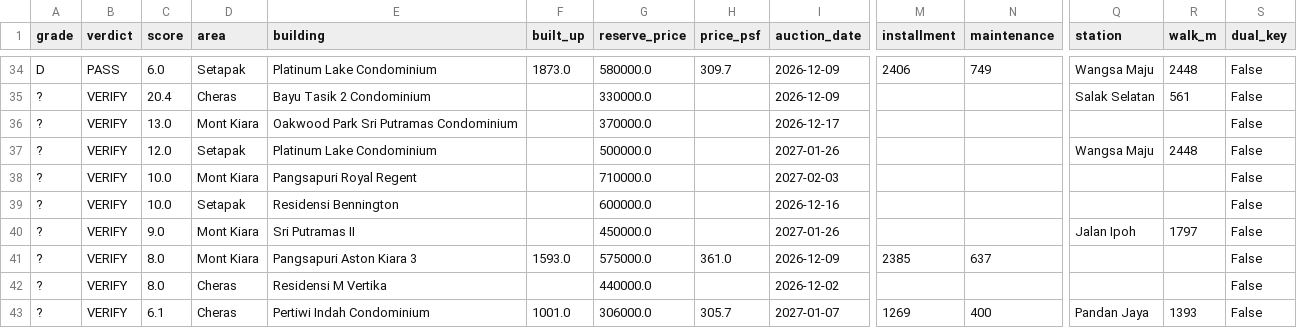
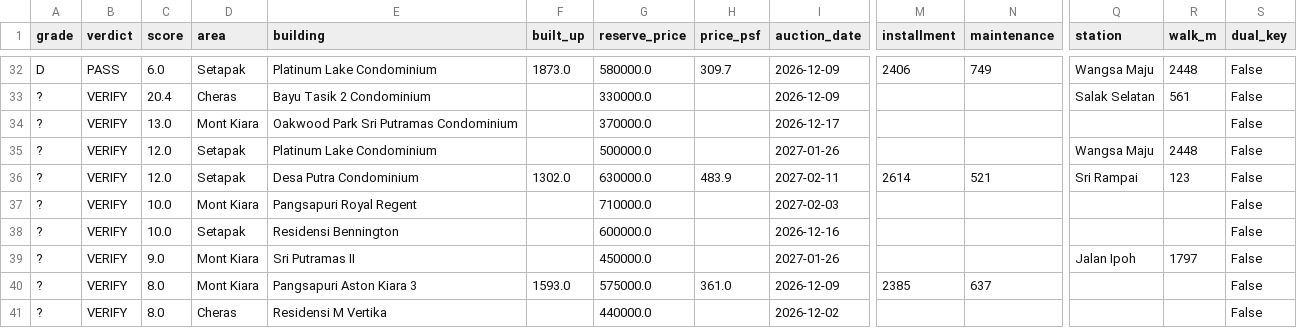
Before and after one commit to yeohzeyong/hi, a CSV file: docs/shortlist.csv, drawn as a sheet; only a part is shown, gaps mark what is left out; the shorter side is filled out with more unchanged rows; rows hold the shown columns only; the diff covers the shown part only; the diff names each change by its address in the sheet, - before the commit and + after, or states it on an @@ line.

```diff
--- a/docs/shortlist.csv
+++ b/docs/shortlist.csv
+row 36: ? | VERIFY | 12.0 | Setapak | Desa Putra Condominium | 1302.0 | 630000.0 | 483.9 | 2027-02-11 | 2614 | 521 | Sri Rampai | 123 | False
```
Also changed, not shown: 3 added rows, 4 removed rows and 2 edited cells elsewhere in this file, 4 other files.
